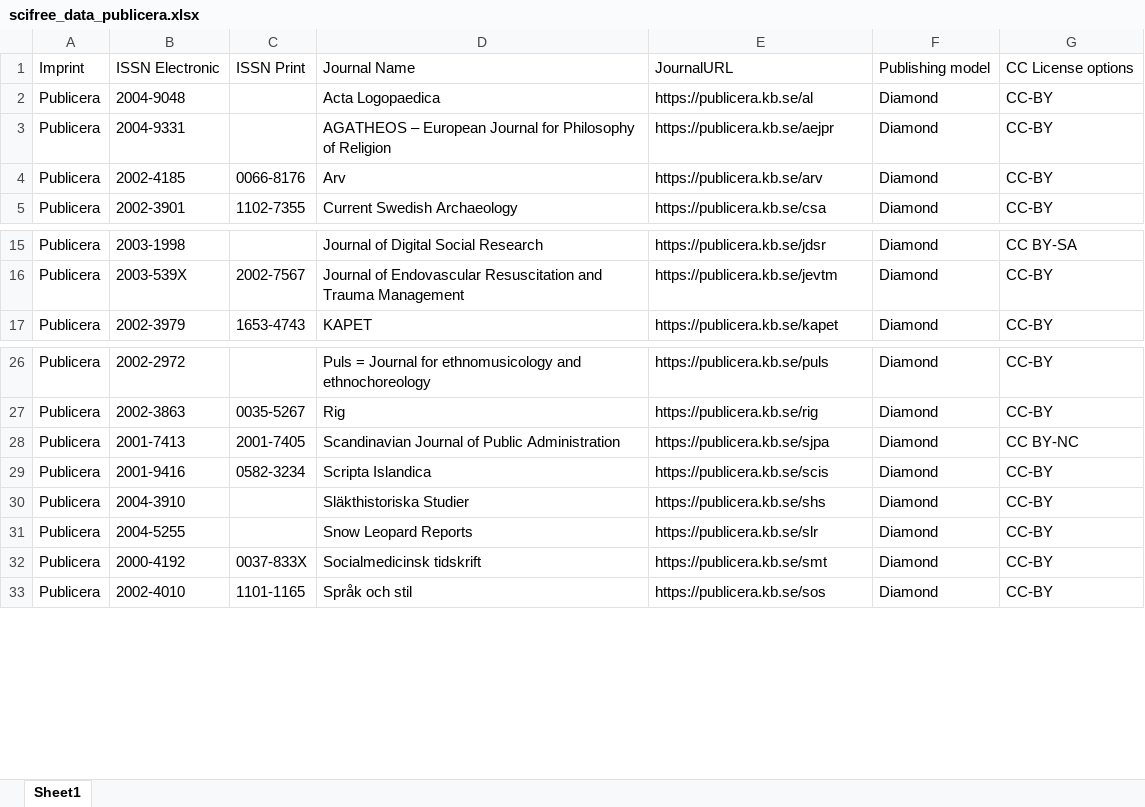
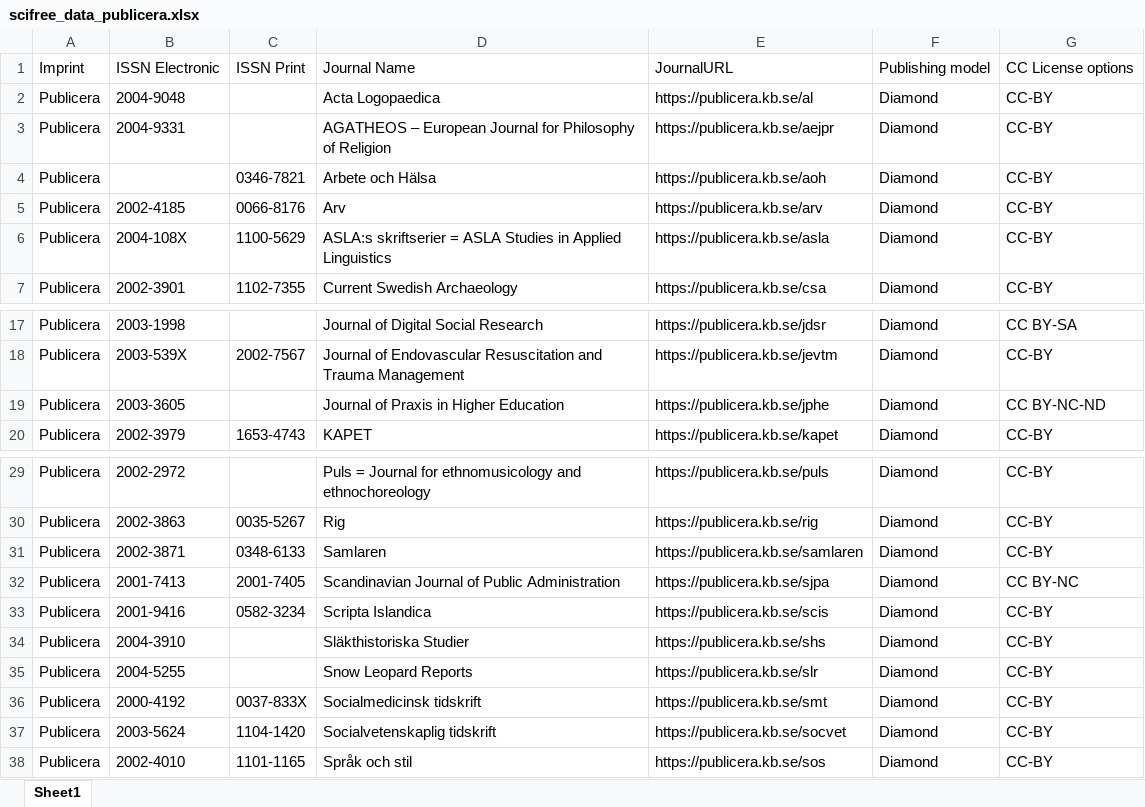
Before and after one commit to Kungbib/oa-tskr, an Excel workbook: Bibsam_tidskriftslistor/scifree_data_publicera.xlsx, sheet Sheet1, drawn as a sheet; only a part is shown, gaps mark what is left out; values as stored, in another font and other column widths than the file's, no borders; table styles not drawn; the diff names each change by its address in the sheet, - before the commit and + after, or states it on an @@ line.

```diff
--- a/Bibsam_tidskriftslistor/scifree_data_publicera.xlsx (sheet Sheet1)
+++ b/Bibsam_tidskriftslistor/scifree_data_publicera.xlsx (sheet Sheet1)
+row 4: Publicera |  | 0346-7821 | Arbete och Hälsa | https://publicera.kb.se/aoh | Diamond | CC-BY
+row 6: Publicera | 2004-108X | 1100-5629 | ASLA:s skriftserier = ASLA Studies in Applied Linguistics | https://publicera.kb.se/asla | Diamond | CC-BY
+row 19: Publicera | 2003-3605 |  | Journal of Praxis in Higher Education | https://publicera.kb.se/jphe | Diamond | CC BY-NC-ND
+row 31: Publicera | 2002-3871 | 0348-6133 | Samlaren | https://publicera.kb.se/samlaren | Diamond | CC-BY
+row 37: Publicera | 2003-5624 | 1104-1420 | Socialvetenskaplig tidskrift | https://publicera.kb.se/socvet | Diamond | CC-BY
```
Also changed, not shown: Bibsam_tidskriftslistor/Uppdateringar/tidskriftslistor_ändringar_2025.xlsx.
